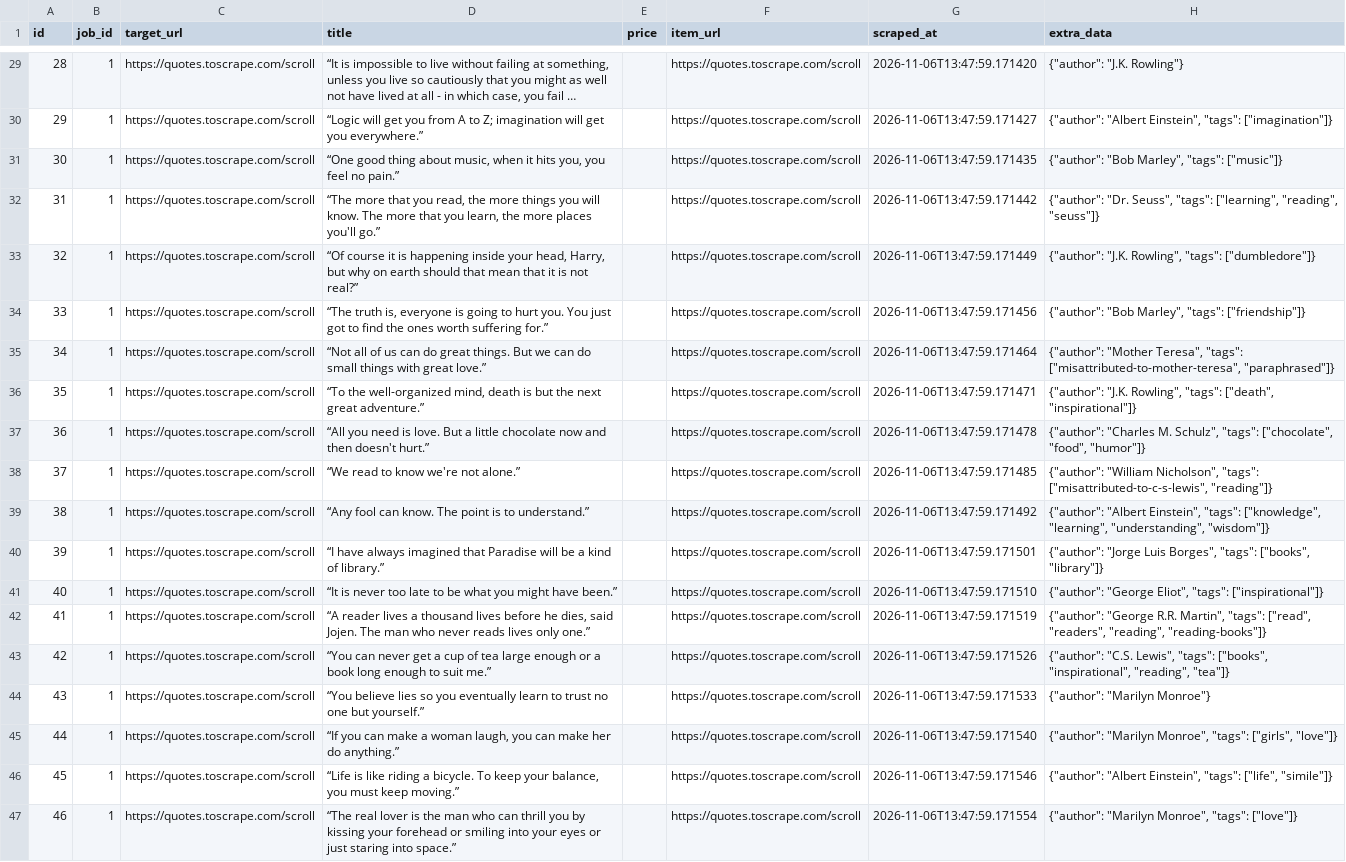
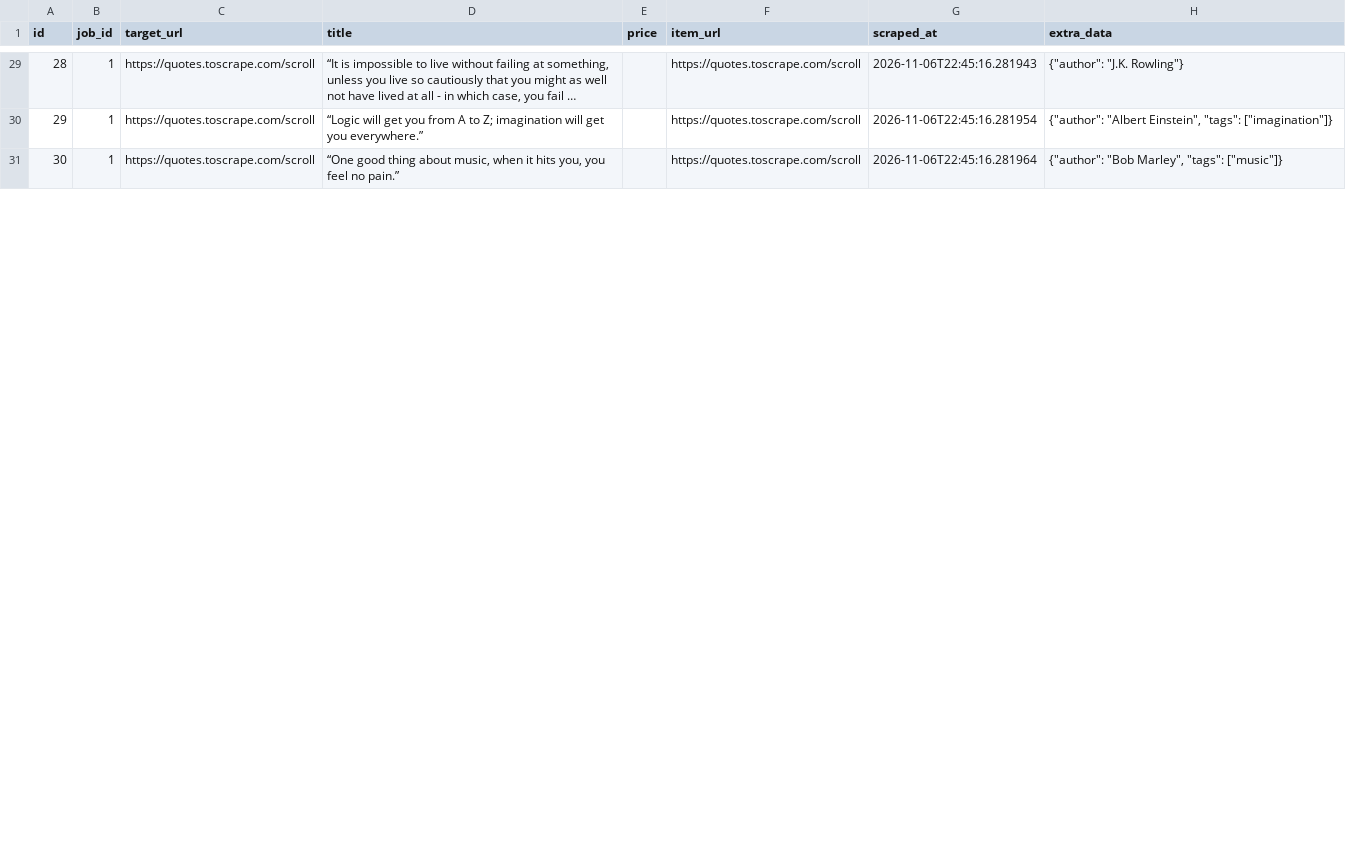
Before and after one commit to devchahar-byte/automated-web-scraper, a CSV file: docs/data.csv, drawn as a sheet; only a part is shown, gaps mark what is left out; long unchanged cells end in …; the diff covers the shown part only; the diff names each change by its address in the sheet, - before the commit and + after, or states it on an @@ line.

```diff
--- a/docs/data.csv
+++ b/docs/data.csv
-G29 (scraped_at): 2026-11-06T13:47:59.171420
+G29 (scraped_at): 2026-11-06T22:45:16.281943
-G30 (scraped_at): 2026-11-06T13:47:59.171427
+G30 (scraped_at): 2026-11-06T22:45:16.281954
-G31 (scraped_at): 2026-11-06T13:47:59.171435
+G31 (scraped_at): 2026-11-06T22:45:16.281964
-row 32: 31 | 1 | https://quotes.toscrape.com/scroll | “The more that you read, the more things you will know. The more that you learn, the more places you'll go.” |  | https://quotes.toscrape.com/scroll | 2026-11-06T13:47:59.171442 | {"author": "Dr. Seuss", "tags": ["learning", "reading", "seuss"]}
-row 33: 32 | 1 | https://quotes.toscrape.com/scroll | “Of course it is happening inside your head, Harry, but why on earth should that mean that it is not real?” |  | https://quotes.toscrape.com/scroll | 2026-11-06T13:47:59.171449 | {"author": "J.K. Rowling", "tags": ["dumbledore"]}
-row 34: 33 | 1 | https://quotes.toscrape.com/scroll | “The truth is, everyone is going to hurt you. You just got to find the ones worth suffering for.” |  | https://quotes.toscrape.com/scroll | 2026-11-06T13:47:59.171456 | {"author": "Bob Marley", "tags": ["friendship"]}
-row 35: 34 | 1 | https://quotes.toscrape.com/scroll | “Not all of us can do great things. But we can do small things with great love.” |  | https://quotes.toscrape.com/scroll | 2026-11-06T13:47:59.171464 | {"author": "Mother Teresa", "tags": ["misattributed-to-mother-teresa", "paraphrased"]}
-row 36: 35 | 1 | https://quotes.toscrape.com/scroll | “To the well-organized mind, death is but the next great adventure.” |  | https://quotes.toscrape.com/scroll | 2026-11-06T13:47:59.171471 | {"author": "J.K. Rowling", "tags": ["death", "inspirational"]}
-row 37: 36 | 1 | https://quotes.toscrape.com/scroll | “All you need is love. But a little chocolate now and then doesn't hurt.” |  | https://quotes.toscrape.com/scroll | 2026-11-06T13:47:59.171478 | {"author": "Charles M. Schulz", "tags": ["chocolate", "food", "humor"]}
-row 38: 37 | 1 | https://quotes.toscrape.com/scroll | “We read to know we're not alone.” |  | https://quotes.toscrape.com/scroll | 2026-11-06T13:47:59.171485 | {"author": "William Nicholson", "tags": ["misattributed-to-c-s-lewis", "reading"]}
-row 39: 38 | 1 | https://quotes.toscrape.com/scroll | “Any fool can know. The point is to understand.” |  | https://quotes.toscrape.com/scroll | 2026-11-06T13:47:59.171492 | {"author": "Albert Einstein", "tags": ["knowledge", "learning", "understanding", "wisdom"]}
-row 40: 39 | 1 | https://quotes.toscrape.com/scroll | “I have always imagined that Paradise will be a kind of library.” |  | https://quotes.toscrape.com/scroll | 2026-11-06T13:47:59.171501 | {"author": "Jorge Luis Borges", "tags": ["books", "library"]}
-row 41: 40 | 1 | https://quotes.toscrape.com/scroll | “It is never too late to be what you might have been.” |  | https://quotes.toscrape.com/scroll | 2026-11-06T13:47:59.171510 | {"author": "George Eliot", "tags": ["inspirational"]}
-row 42: 41 | 1 | https://quotes.toscrape.com/scroll | “A reader lives a thousand lives before he dies, said Jojen. The man who never reads lives only one.” |  | https://quotes.toscrape.com/scroll | 2026-11-06T13:47:59.171519 | {"author": "George R.R. Martin", "tags": ["read", "readers", "reading", "reading-books"]}
-row 43: 42 | 1 | https://quotes.toscrape.com/scroll | “You can never get a cup of tea large enough or a book long enough to suit me.” |  | https://quotes.toscrape.com/scroll | 2026-11-06T13:47:59.171526 | {"author": "C.S. Lewis", "tags": ["books", "inspirational", "reading", "tea"]}
-row 44: 43 | 1 | https://quotes.toscrape.com/scroll | “You believe lies so you eventually learn to trust no one but yourself.” |  | https://quotes.toscrape.com/scroll | 2026-11-06T13:47:59.171533 | {"author": "Marilyn Monroe"}
-row 45: 44 | 1 | https://quotes.toscrape.com/scroll | “If you can make a woman laugh, you can make her do anything.” |  | https://quotes.toscrape.com/scroll | 2026-11-06T13:47:59.171540 | {"author": "Marilyn Monroe", "tags": ["girls", "love"]}
-row 46: 45 | 1 | https://quotes.toscrape.com/scroll | “Life is like riding a bicycle. To keep your balance, you must keep moving.” |  | https://quotes.toscrape.com/scroll | 2026-11-06T13:47:59.171546 | {"author": "Albert Einstein", "tags": ["life", "simile"]}
-row 47: 46 | 1 | https://quotes.toscrape.com/scroll | “The real lover is the man who can thrill you by kissing your forehead or smiling into your eyes or just staring into space.” |  | https://quotes.toscrape.com/scroll | 2026-11-06T13:47:59.171554 | {"author": "Marilyn Monroe", "tags": ["love"]}
```
Also changed, not shown: 4 removed rows, 47 edited cells and row numbers in column A elsewhere in this file, 1 other file.
